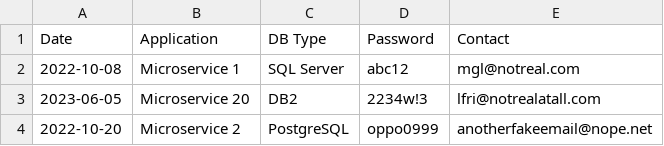
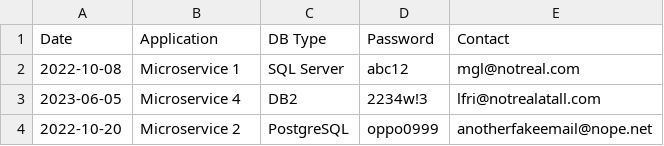
Before and after one commit to M-Croghan/csv-data, a CSV file: ts-sheet.csv, drawn as a sheet.

Commit message:
Update ts-sheet.csv

```diff
--- a/ts-sheet.csv
+++ b/ts-sheet.csv
@@ -2,3 +2,3 @@ Date,Application,DB Type,Password ,Contact
 2022-10-08,Microservice 1,SQL Server,abc12,mgl@notreal.com
-2023-06-05,Microservice 20,DB2,2234w!3,lfri@notrealatall.com
+2023-06-05,Microservice 4,DB2,2234w!3,lfri@notrealatall.com
 2022-10-20,Microservice 2,PostgreSQL,oppo0999,anotherfakeemail@nope.net
```
